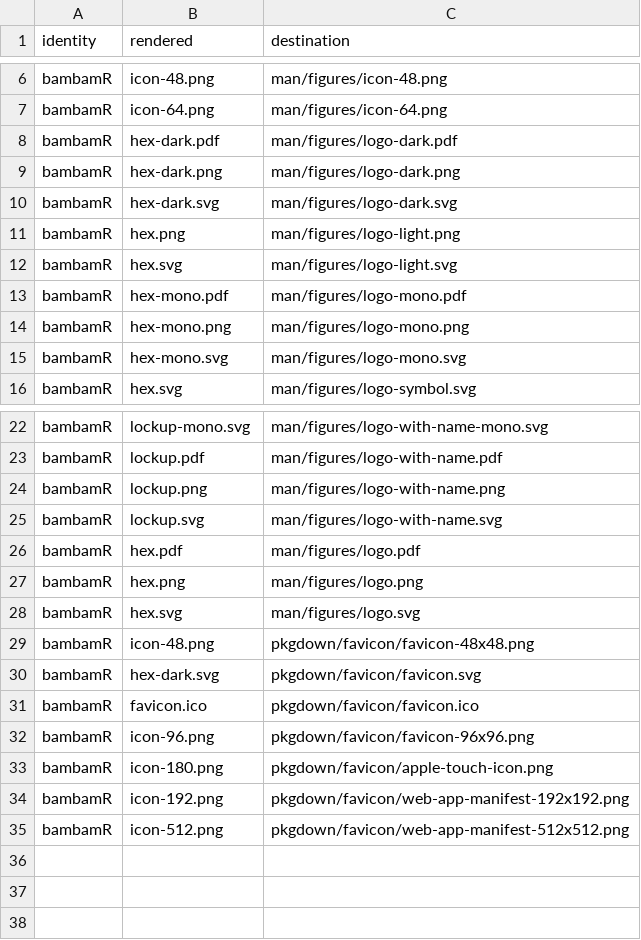
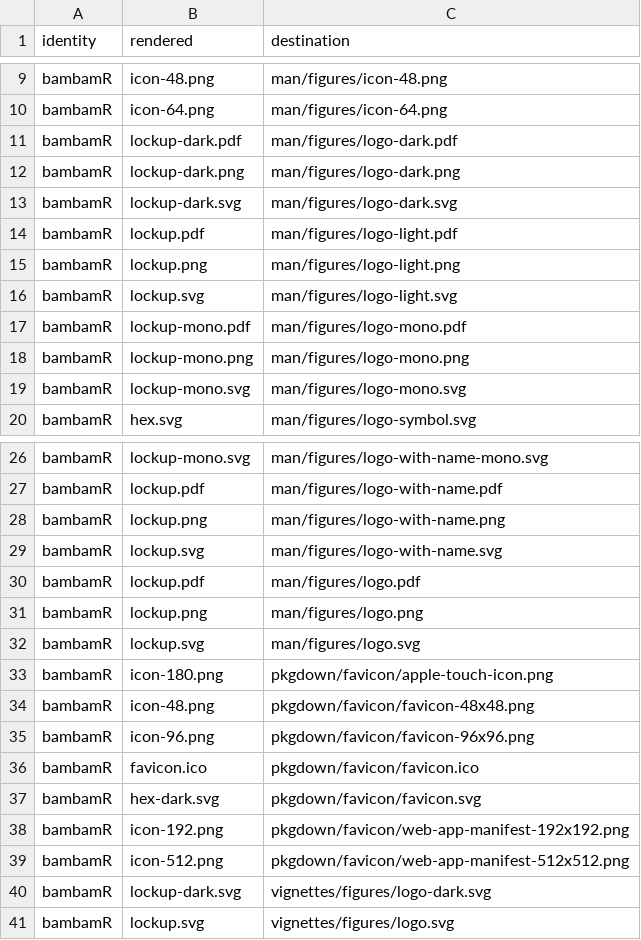
Before and after one commit to CTTIR/bambamR, a CSV file: tools/branding/assets.csv, drawn as a sheet; only a part is shown, gaps mark what is left out; the diff covers the shown part only.

```diff
--- a/tools/branding/assets.csv
+++ b/tools/branding/assets.csv
@@ -7,10 +10,11 @@ bambamR,icon-48.png,man/figures/icon-48.png
 bambamR,icon-64.png,man/figures/icon-64.png
-bambamR,hex-dark.pdf,man/figures/logo-dark.pdf
-bambamR,hex-dark.png,man/figures/logo-dark.png
-bambamR,hex-dark.svg,man/figures/logo-dark.svg
-bambamR,hex.png,man/figures/logo-light.png
-bambamR,hex.svg,man/figures/logo-light.svg
-bambamR,hex-mono.pdf,man/figures/logo-mono.pdf
-bambamR,hex-mono.png,man/figures/logo-mono.png
-bambamR,hex-mono.svg,man/figures/logo-mono.svg
+bambamR,lockup-dark.pdf,man/figures/logo-dark.pdf
+bambamR,lockup-dark.png,man/figures/logo-dark.png
+bambamR,lockup-dark.svg,man/figures/logo-dark.svg
+bambamR,lockup.pdf,man/figures/logo-light.pdf
+bambamR,lockup.png,man/figures/logo-light.png
+bambamR,lockup.svg,man/figures/logo-light.svg
+bambamR,lockup-mono.pdf,man/figures/logo-mono.pdf
+bambamR,lockup-mono.png,man/figures/logo-mono.png
+bambamR,lockup-mono.svg,man/figures/logo-mono.svg
 bambamR,hex.svg,man/figures/logo-symbol.svg
@@ -25,11 +29,13 @@ bambamR,lockup.png,man/figures/logo-with-name.png
 bambamR,lockup.svg,man/figures/logo-with-name.svg
-bambamR,hex.pdf,man/figures/logo.pdf
-bambamR,hex.png,man/figures/logo.png
-bambamR,hex.svg,man/figures/logo.svg
+bambamR,lockup.pdf,man/figures/logo.pdf
+bambamR,lockup.png,man/figures/logo.png
+bambamR,lockup.svg,man/figures/logo.svg
+bambamR,icon-180.png,pkgdown/favicon/apple-touch-icon.png
 bambamR,icon-48.png,pkgdown/favicon/favicon-48x48.png
+bambamR,icon-96.png,pkgdown/favicon/favicon-96x96.png
+bambamR,favicon.ico,pkgdown/favicon/favicon.ico
 bambamR,hex-dark.svg,pkgdown/favicon/favicon.svg
-bambamR,favicon.ico,pkgdown/favicon/favicon.ico
-bambamR,icon-96.png,pkgdown/favicon/favicon-96x96.png
-bambamR,icon-180.png,pkgdown/favicon/apple-touch-icon.png
 bambamR,icon-192.png,pkgdown/favicon/web-app-manifest-192x192.png
 bambamR,icon-512.png,pkgdown/favicon/web-app-manifest-512x512.png
+bambamR,lockup-dark.svg,vignettes/figures/logo-dark.svg
+bambamR,lockup.svg,vignettes/figures/logo.svg
```
Also changed, not shown: 3 added rows and 1 edited cell elsewhere in this file, 39 other files.
